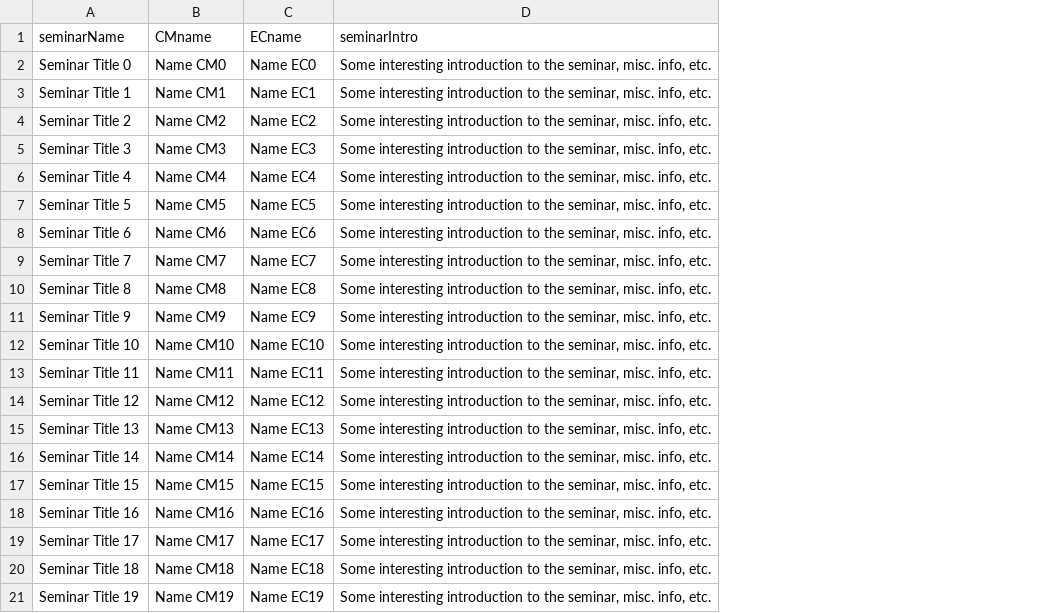
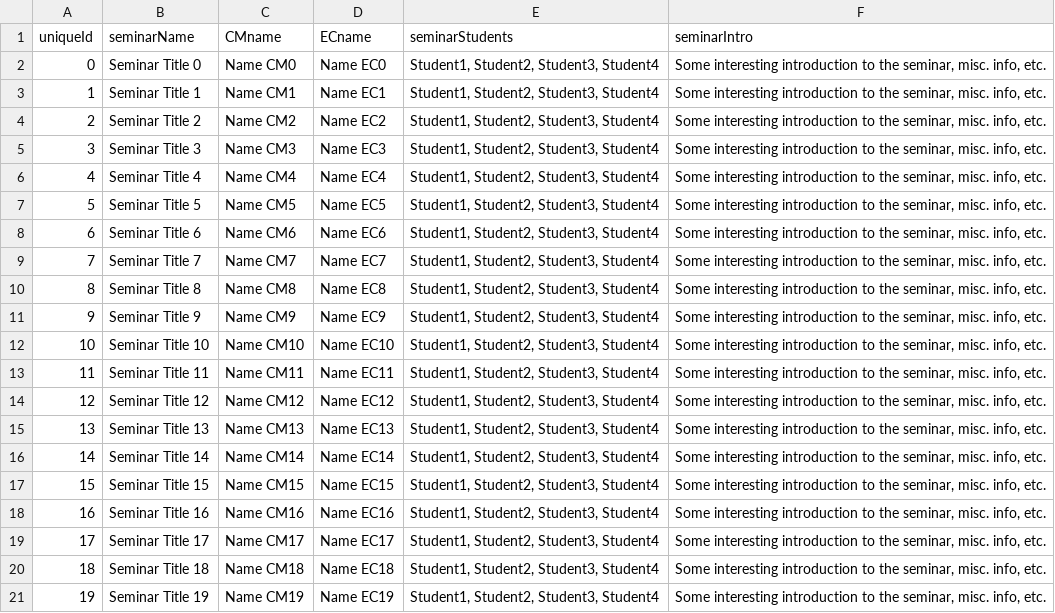
Before and after one commit to pyoun/HLAB_test, a CSV file: app/src/main/assets/seminars.csv, drawn as a sheet; the diff names each change by its address in the sheet, - before the commit and + after, or states it on an @@ line.

Commit message:
DisplaySeminars now read from seminars.csv, DisplaySeminarInfo is scrollable and shows the correct info.
TODO: implement OnClickItemListener to each people groups

```diff
--- a/app/src/main/assets/seminars.csv
+++ b/app/src/main/assets/seminars.csv
+column A (uniqueId), rows 2-21: 0 | 1 | 2 | 3 | 4 | 5 | 6 | 7 | 8 | 9 | 10 | 11 | 12 | 13 | 14 | 15 | 16 | 17 | 18 | 19
+column E (seminarStudents), rows 2-21: all Student1, Student2, Student3, Student4
```
Also changed, not shown: app/src/main/assets/people.csv, 8 other files.
